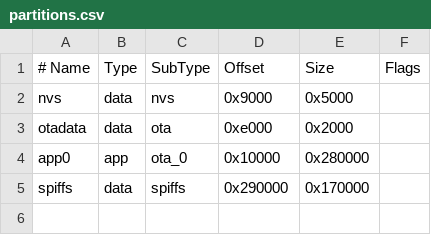
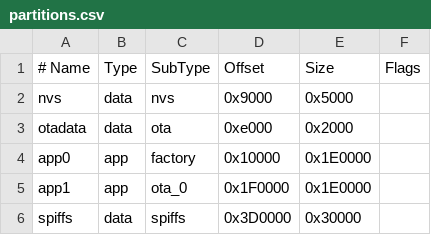
Before and after one commit to tugsi/Filaman, a CSV file: partitions.csv, drawn as a sheet; addresses are those after the commit; the diff names each change by its address in the sheet, - before the commit and + after, or states it on an @@ line.

Commit message:
feat: implement OTA update functionality with web interface; update partition settings and build configuration

```diff
--- a/partitions.csv
+++ b/partitions.csv
-C4 (SubType): ota_0
+C4 (SubType): factory
-E4 (Size): 0x280000
+E4 (Size): 0x1E0000
+row 5: app1 | app | ota_0 | 0x1F0000 | 0x1E0000
-D6 (Offset): 0x290000
+D6 (Offset): 0x3D0000
-E6 (Size): 0x170000
+E6 (Size): 0x30000
```
Also changed, not shown: 4 other files.
